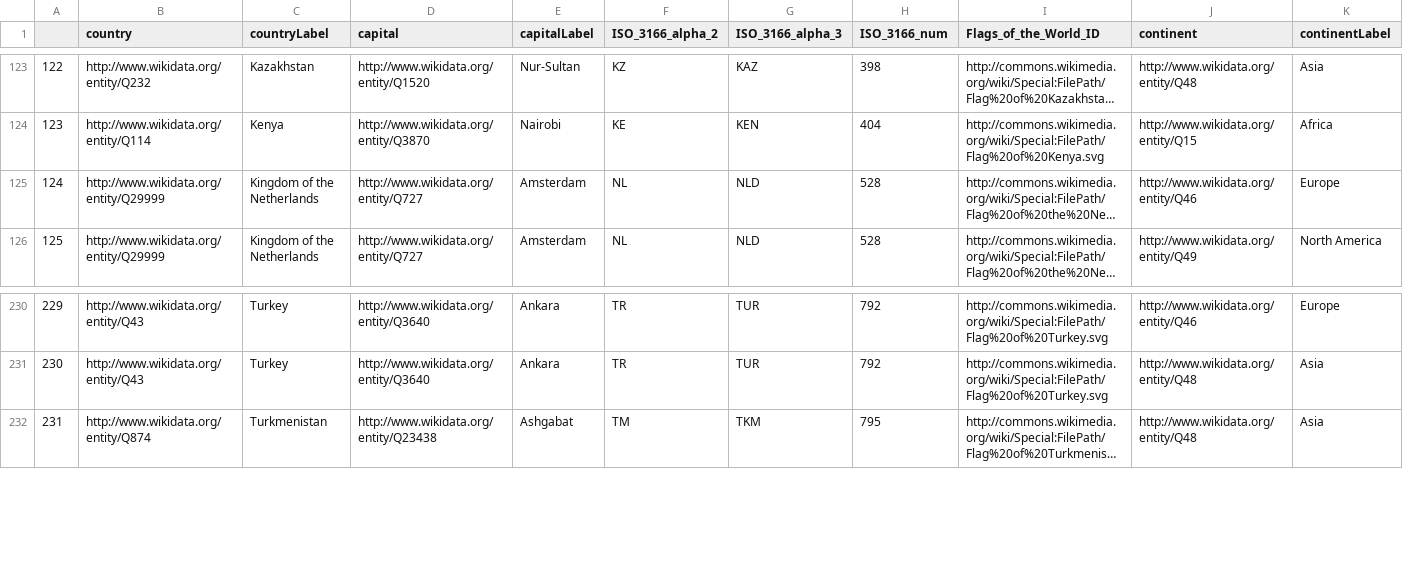
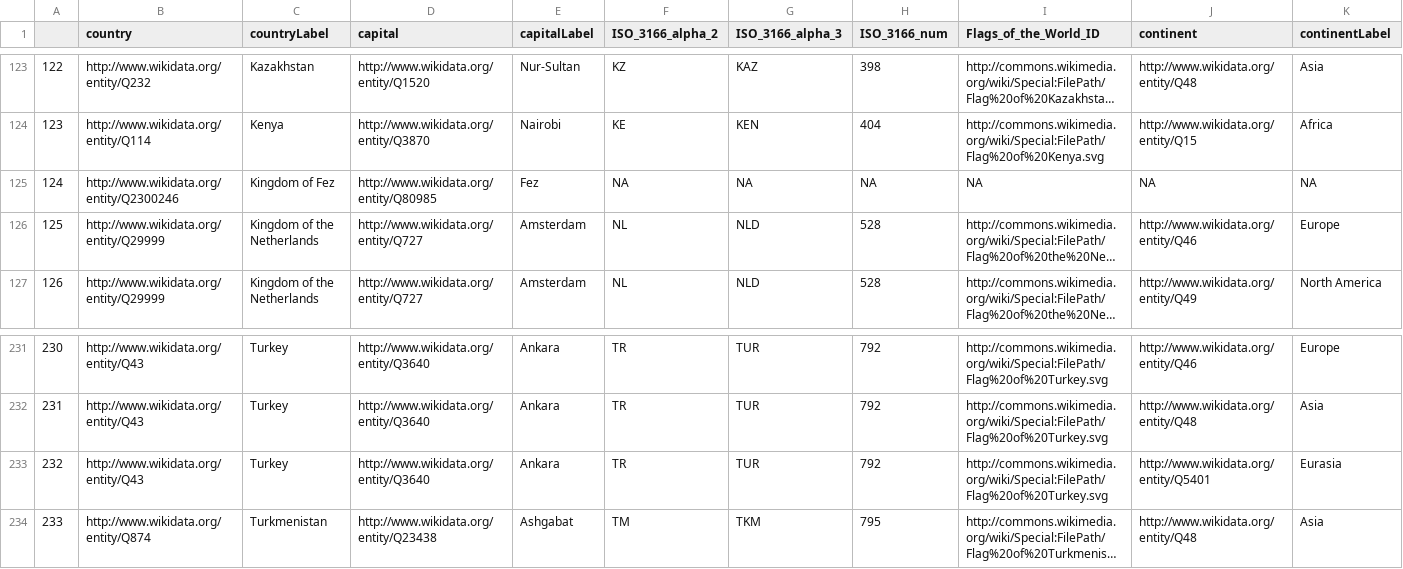
Before and after one commit to jane-pratt/International-Data-Hub, a CSV file: Data/wikidata_countries1.csv, drawn as a sheet; only a part is shown, gaps mark what is left out; long unchanged cells end in …; addresses are those after the commit; rows hold the shown columns only; the diff names each change by its address in the sheet, - before the commit and + after, or states it on an @@ line.

Commit message:
Retrieving all entities with an ISO 3166-1 Country Code

```diff
--- a/Data/wikidata_countries1.csv
+++ b/Data/wikidata_countries1.csv
+row 125: 124 | http://www.wikidata.org/entity/Q2300246 | Kingdom of Fez | http://www.wikidata.org/entity/Q80985 | Fez | NA | NA | NA | NA | NA | NA
@@ column A renumbered from row 126 down @@
+row 233: 232 | http://www.wikidata.org/entity/Q43 | Turkey | http://www.wikidata.org/entity/Q3640 | Ankara | TR | TUR | 792 | http://commons.wikimedia.org/wiki/Special:FilePath/Flag%20of%20Turkey.svg | http://www.wikidata.org/entity/Q5401 | Eurasia
```
Also changed, not shown: Data/wikidata_capital_coords.csv, Data/wikidata_country_capital_coords.csv, 4 other files.
